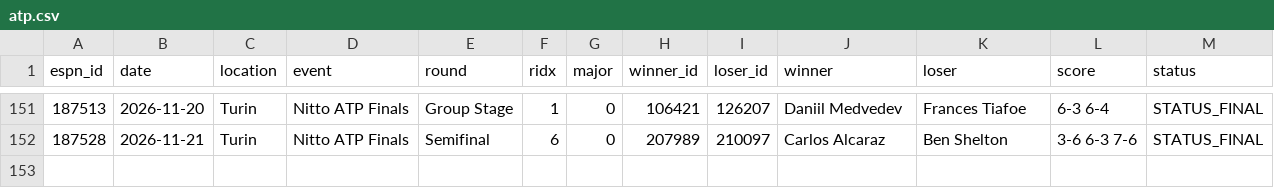
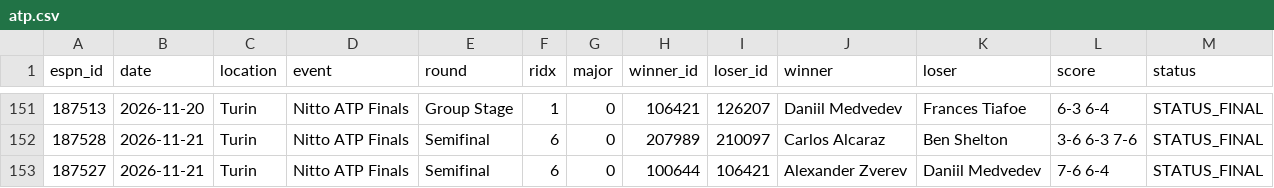
Before and after one commit to vassoffat-cell/tennisbot, a CSV file: data/espn/atp.csv, drawn as a sheet; only a part is shown, gaps mark what is left out.

Commit message:
Data update 2026-11-21

```diff
--- a/data/espn/atp.csv
+++ b/data/espn/atp.csv
@@ -152 +152,2 @@ espn_id,date,location,event,round,ridx,major,winner_id,loser_id,winner,loser,sco
 187528,2026-11-21,Turin,Nitto ATP Finals,Semifinal,6,0,207989,210097,Carlos Alcaraz,Ben Shelton,3-6 6-3 7-6,STATUS_FINAL
+187527,2026-11-21,Turin,Nitto ATP Finals,Semifinal,6,0,100644,106421,Alexander Zverev,Daniil Medvedev,7-6 6-4,STATUS_FINAL
```
Also changed, not shown: data/shadow/tennis_2026-11.csv, hockey/data/seal/hockey_2026-11-21.csv, 7 other files.
